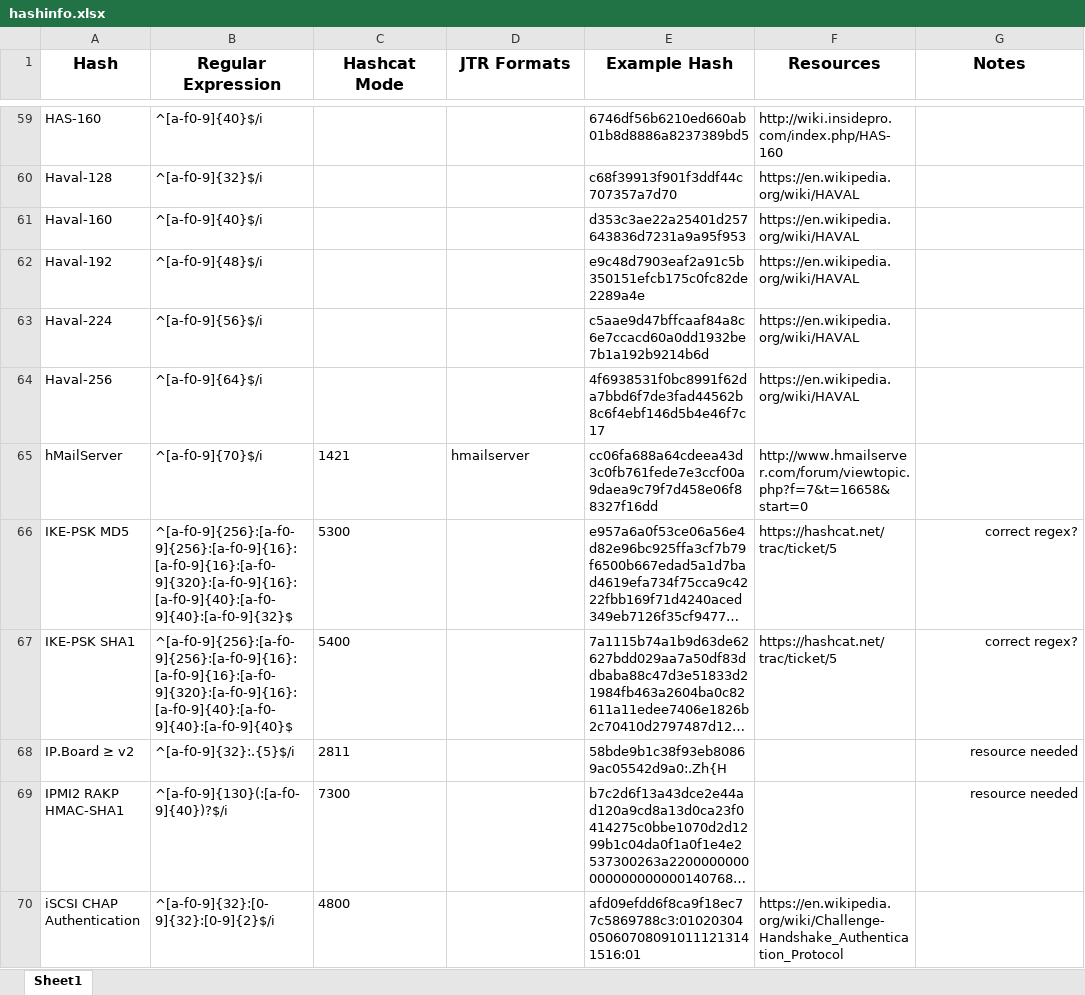
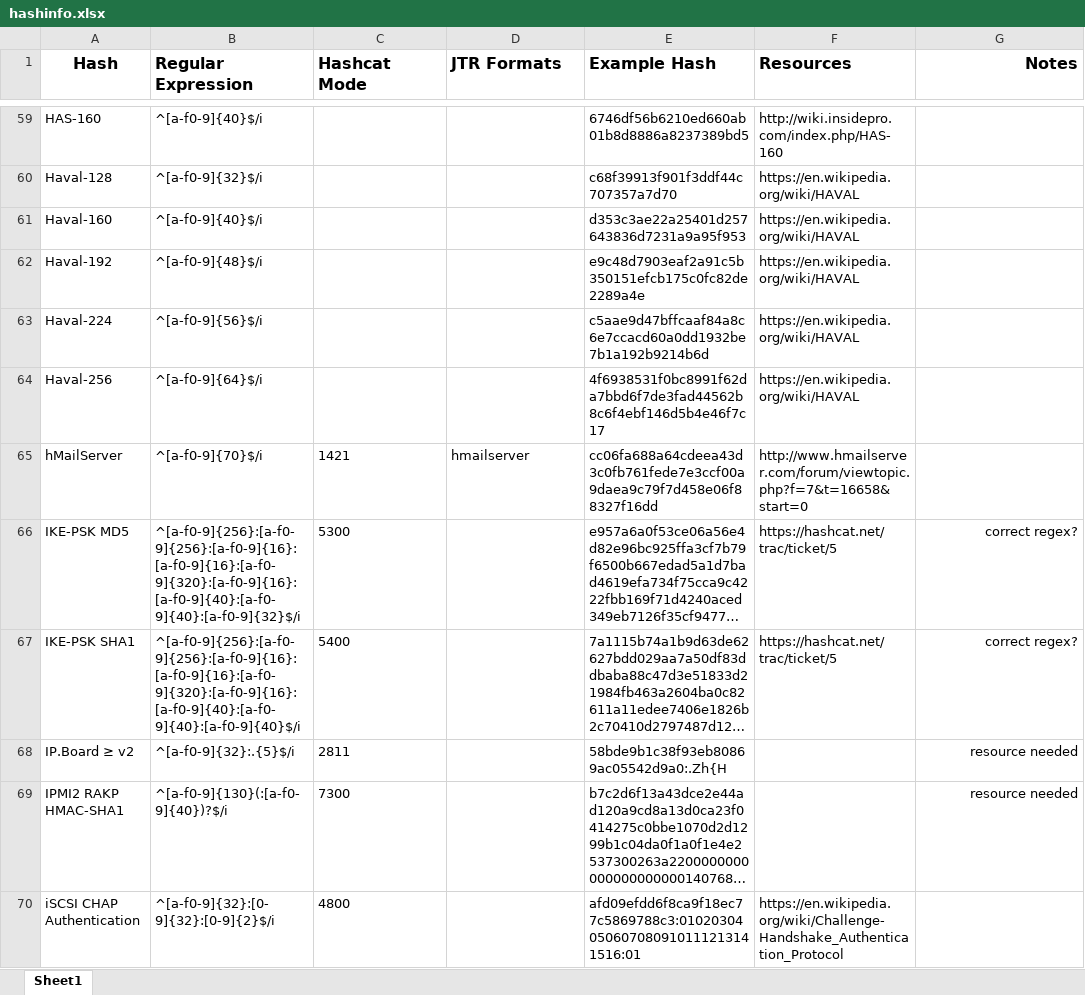
Before and after one commit to psypanda/hashID, an Excel workbook: hashinfo.xlsx, sheet Sheet1, drawn as a sheet; only a part is shown, gaps mark what is left out; long unchanged cells end in …; values as stored, in another font and other column widths than the file's, no borders; the diff covers the shown part only; the diff names each change by its address in the sheet, - before the commit and + after, or states it on an @@ line.

```diff
--- a/hashinfo.xlsx (sheet Sheet1)
+++ b/hashinfo.xlsx (sheet Sheet1)
-B1:F1 alignment: center
+B1:F1 alignment: left
-G1 alignment: center
+G1 alignment: right
-B66 (Regular Expression): ^[a-f0-9]{256}:[a-f0-9]{256}:[a-f0-9]{16}:[a-f0-9]{16}:[a-f0-9]{320}:[a-f0-9]{16}:[a-f0-9]{40}:[a-f0-9]{40}:[a-f0-9]{32}$
+B66 (Regular Expression): ^[a-f0-9]{256}:[a-f0-9]{256}:[a-f0-9]{16}:[a-f0-9]{16}:[a-f0-9]{320}:[a-f0-9]{16}:[a-f0-9]{40}:[a-f0-9]{40}:[a-f0-9]{32}$/i
-B67 (Regular Expression): ^[a-f0-9]{256}:[a-f0-9]{256}:[a-f0-9]{16}:[a-f0-9]{16}:[a-f0-9]{320}:[a-f0-9]{16}:[a-f0-9]{40}:[a-f0-9]{40}:[a-f0-9]{40}$
+B67 (Regular Expression): ^[a-f0-9]{256}:[a-f0-9]{256}:[a-f0-9]{16}:[a-f0-9]{16}:[a-f0-9]{320}:[a-f0-9]{16}:[a-f0-9]{40}:[a-f0-9]{40}:[a-f0-9]{40}$/i
```
Also changed, not shown: 16 edited cells elsewhere in this sheet.
